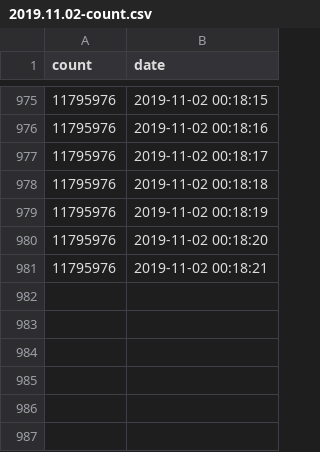
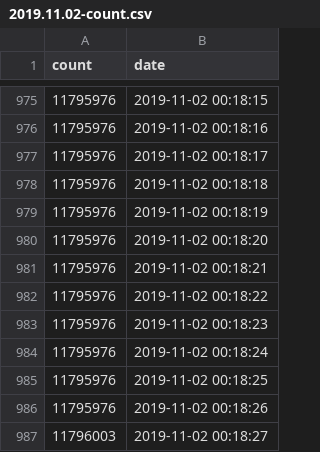
Before and after one commit to filiptronicek/teamtrees-stats, a CSV file: data/2019.11.02-count.csv, drawn as a sheet; only a part is shown, gaps mark what is left out; the diff names each change by its address in the sheet, - before the commit and + after, or states it on an @@ line.

Commit message:
AAAAArgh

```diff
--- a/data/2019.11.02-count.csv
+++ b/data/2019.11.02-count.csv
+row 982: 11795976 | 2019-11-02 00:18:22
+row 983: 11795976 | 2019-11-02 00:18:23
+row 984: 11795976 | 2019-11-02 00:18:24
+row 985: 11795976 | 2019-11-02 00:18:25
+row 986: 11795976 | 2019-11-02 00:18:26
+row 987: 11796003 | 2019-11-02 00:18:27
```
